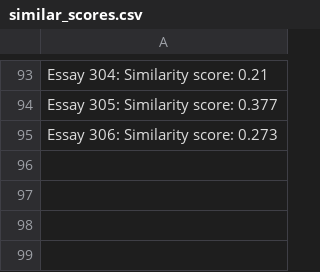
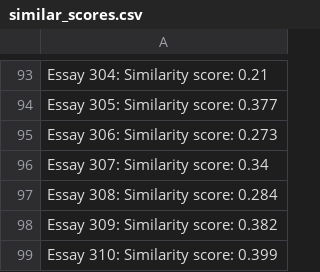
Before and after one commit to lordtahdus/AIelts, a CSV file: similar_scores.csv, drawn as a sheet; only a part is shown, gaps mark what is left out; the diff names each change by its address in the sheet, - before the commit and + after, or states it on an @@ line.

```diff
--- a/similar_scores.csv
+++ b/similar_scores.csv
+row 96: Essay 307: Similarity score: 0.34
+row 97: Essay 308: Similarity score: 0.284
+row 98: Essay 309: Similarity score: 0.382
+row 99: Essay 310: Similarity score: 0.399
```
Also changed, not shown: generated_links.csv, 14 other files.
